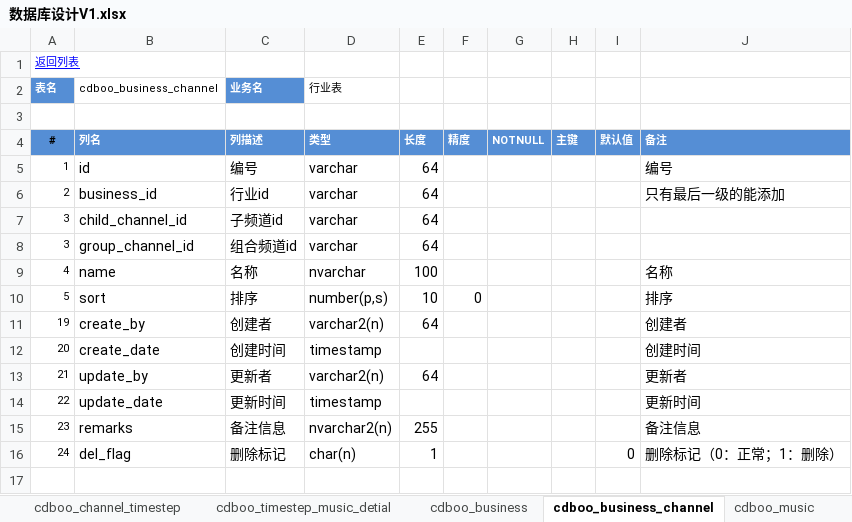
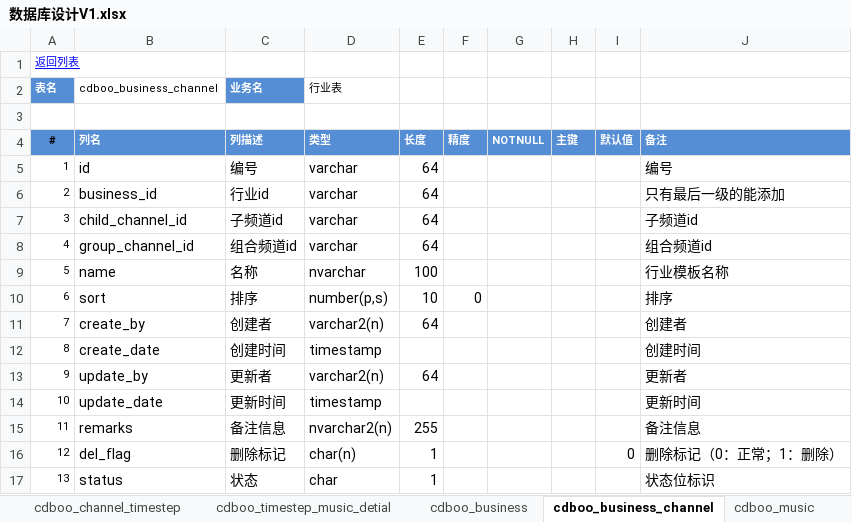
Before and after one commit to wangning82/CDBOO, an Excel workbook: doc/4、设计/数据库设计V1.xlsx, sheet cdboo_business_channel, drawn as a sheet; values as stored, in another font and other column widths than the file's, no borders; the diff names each change by its address in the sheet, - before the commit and + after, or states it on an @@ line.

```diff
--- a/doc/4、设计/数据库设计V1.xlsx (sheet cdboo_business_channel)
+++ b/doc/4、设计/数据库设计V1.xlsx (sheet cdboo_business_channel)
-J7: (empty)
+J7: 子频道id
-A8 (表名): 3
+A8 (表名): 4
-J8: (empty)
+J8: 组合频道id
-A9 (表名): 4
+A9 (表名): 5
-J9: 名称
+J9: 行业模板名称
-A10 (表名): 5
+A10 (表名): 6
-A11 (表名): 19
+A11 (表名): 7
-A12 (表名): 20
+A12 (表名): 8
-A13 (表名): 21
+A13 (表名): 9
-A14 (表名): 22
+A14 (表名): 10
-A15 (表名): 23
+A15 (表名): 11
-A16 (表名): 24
+A16 (表名): 12
+row 17: 13 | status | 状态 | char | 1 |  |  |  |  | 状态位标识
```
Also changed, not shown: sheet cdboo_child_channel, sheet 数据表一览, sheet cdboo_user_channel, sheet cdboo_music, sheet cdboo_group_channel, sheet cdboo_business, 3 more sheets, other sheet tabs, 1 other file.
